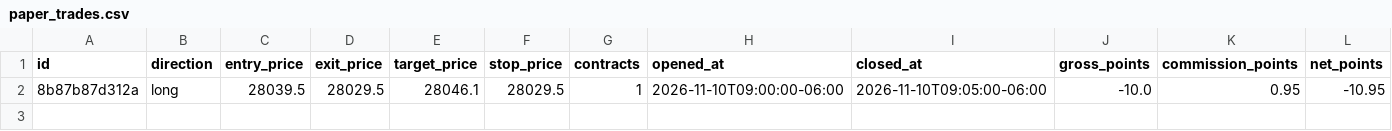
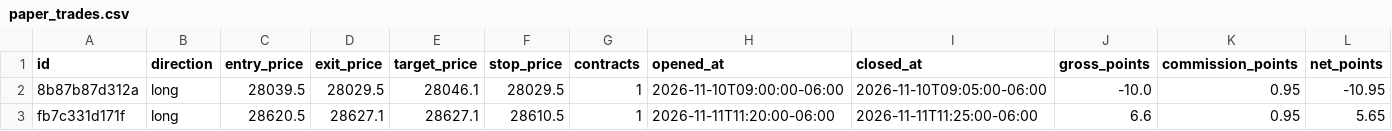
Before and after one commit to anandhakrishnanj24ece-art/my-trading-bot, a CSV file: ultimateorb_paper/state/paper_trades.csv, drawn as a sheet; only a part is shown; rows hold the shown columns only; the diff names each change by its address in the sheet, - before the commit and + after, or states it on an @@ line.

```diff
--- a/ultimateorb_paper/state/paper_trades.csv
+++ b/ultimateorb_paper/state/paper_trades.csv
+row 3: fb7c331d171f | long | 28620.5 | 28627.1 | 28627.1 | 28610.5 | 1 | 2026-11-11T11:20:00-06:00 | 2026-11-11T11:25:00-06:00 | 6.6 | 0.95 | 5.65
```
Also changed, not shown: 1 other file.
